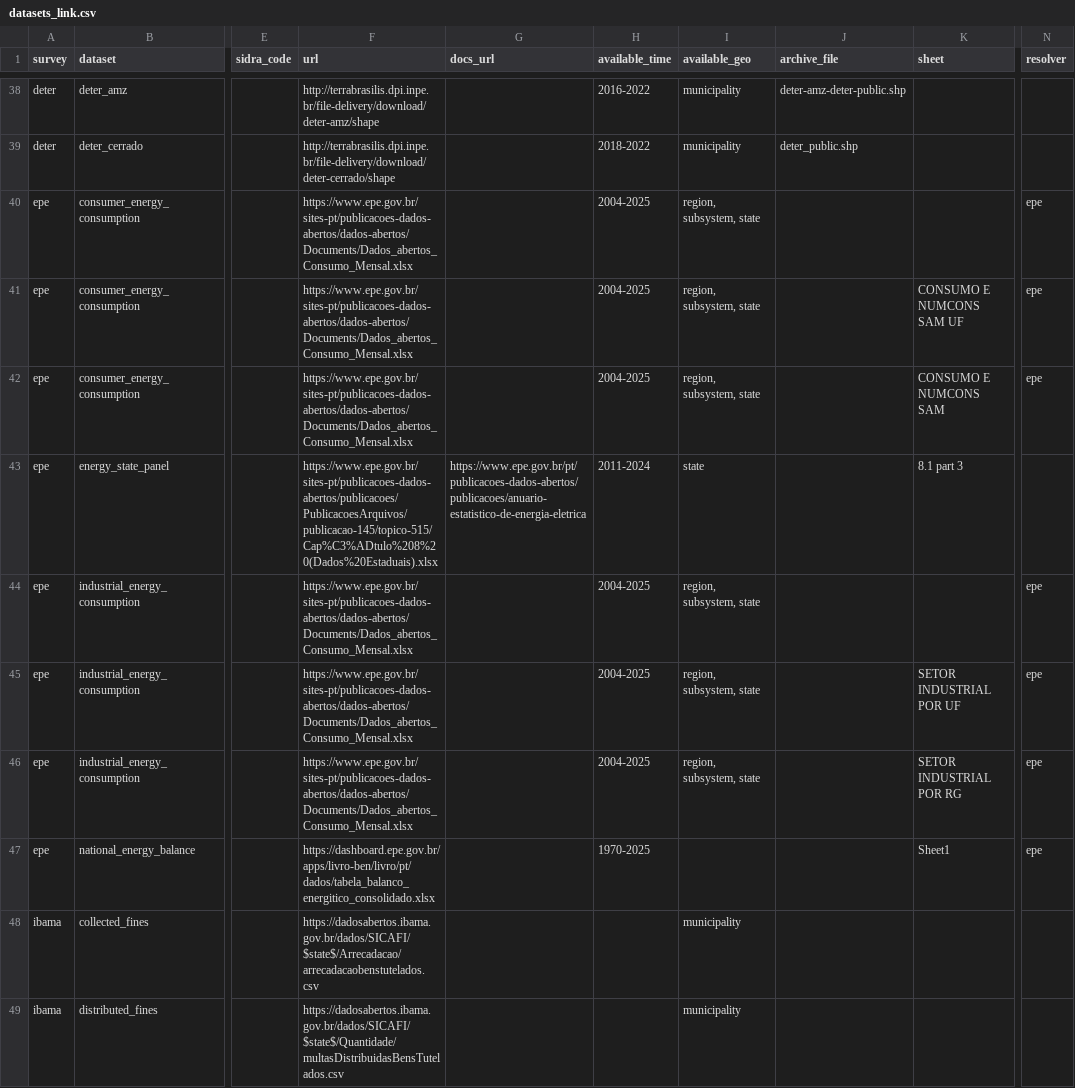
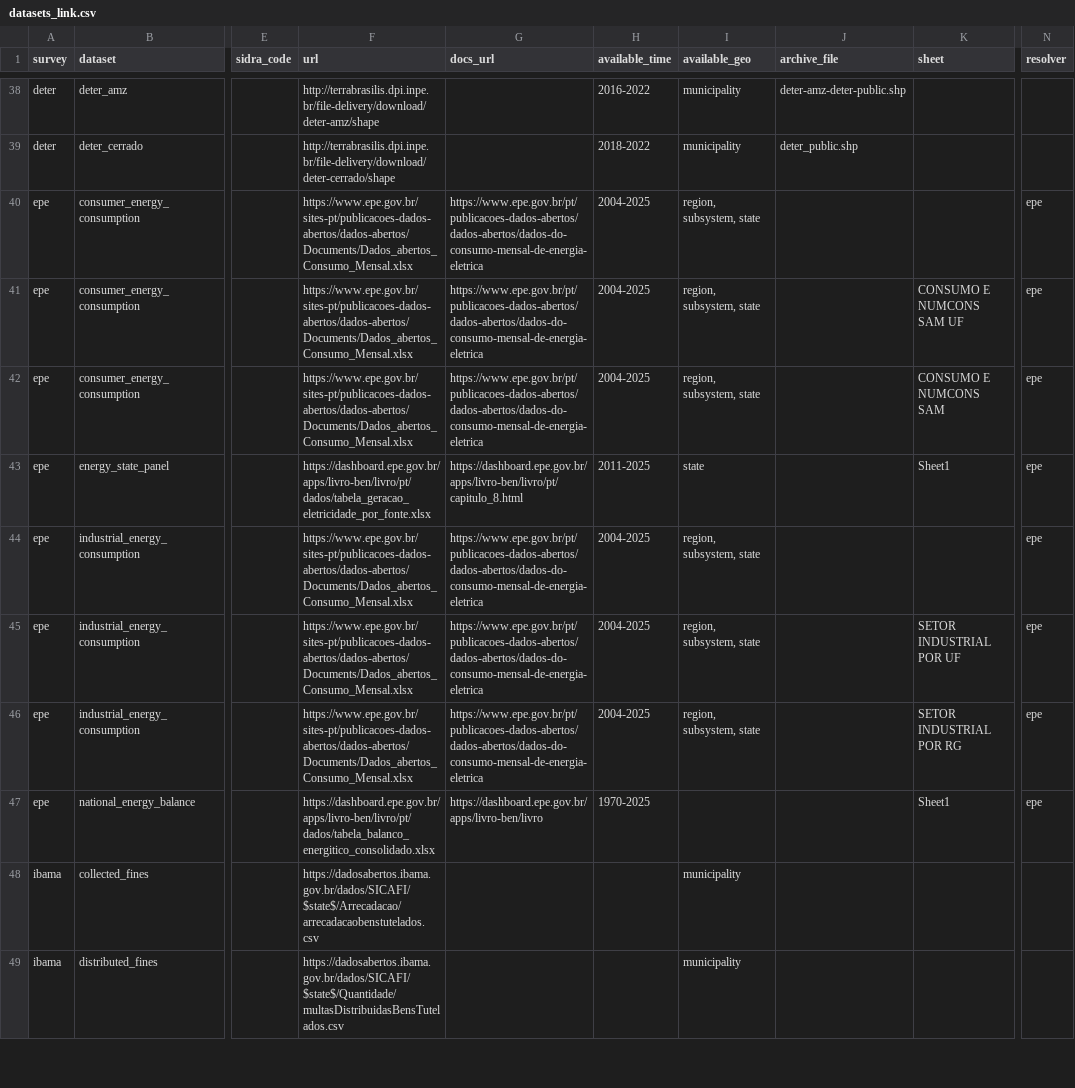
Before and after one commit to datazoompuc/datazoom.amazonia, a CSV file: inst/extdata/manifest/v1/datasets_link.csv, drawn as a sheet; only a part is shown, gaps mark what is left out; the diff names each change by its address in the sheet, - before the commit and + after, or states it on an @@ line.

Commit message:
Migrate EPE energy_state_panel to the BEN dashboard, harden resolve_epe.R/resolve_mapbiomas.R against partial failures
- energy_state_panel: old Anuário chapter workbook (dead, no replacement found before) now reads the BEN dashboard's Chapter 8 consolidated generation-by-source table, the same book national_energy_balance already migrated to. Extracted epe_energy_state_panel_treat() out of load_epe() so it's unit-testable without a network download, mirroring mapbiomas_treat()
- Filled docs_url for 8 previously-blank EPE manifest rows with each dataset's landing page
- resolve_epe.R: its 3 sub-sources (consumo-mensal, BEN Anexo IX, BEN Chapter 8) now each report their own failure instead of only stop()ing when all three fail silently; national_energy_balance and energy_state_panel also verify their candidate table's real columns now, not just the filename
- resolve_mapbiomas.R: same partial-failure pattern applied to its ~10-config walk; dv_get_json() now throws on a real transport/parse failure instead of silently returning NULL, so a Dataverse outage can no longer look identical to "nothing new this week"
- build_manifest.R / update-manifest.yaml: read and report resolvers_partial_failed, folded into the existing exit-code logic (11/30) without discarding whatever did resolve successfully
- Sanity-checked national_energy_balance against the real old SharePoint source via a git worktree at the pre-migration commit: 585/585 (year, fonte) cells match exactly
- New tests/testthat/test-epe-schema.R (8 blocks); updated test-fase4-metadata.R, test-datasets_link.R, test-resolution-matrix-v2.R for the new deltas
- NEWS.md and the manifest-maintenance skill updated to match

```diff
--- a/inst/extdata/manifest/v1/datasets_link.csv
+++ b/inst/extdata/manifest/v1/datasets_link.csv
-G40:G42 (docs_url): (empty)
+G40:G42 (docs_url): https://www.epe.gov.br/pt/publicacoes-dados-abertos/dados-abertos/dados-do-consumo-mensal-de-energia-eletrica
-F43 (url): https://www.epe.gov.br/sites-pt/publicacoes-dados-abertos/publicacoes/PublicacoesArquivos/publicacao-145/topico-515/Cap%C3%ADtulo%208%20(Dados%20Estaduais).xlsx
+F43 (url): https://dashboard.epe.gov.br/apps/livro-ben/livro/pt/dados/tabela_geracao_eletricidade_por_fonte.xlsx
-G43 (docs_url): https://www.epe.gov.br/pt/publicacoes-dados-abertos/publicacoes/anuario-estatistico-de-energia-eletrica
+G43 (docs_url): https://dashboard.epe.gov.br/apps/livro-ben/livro/pt/capitulo_8.html
-H43 (available_time): 2011-2024
+H43 (available_time): 2011-2025
-K43 (sheet): 8.1 part 3
+K43 (sheet): Sheet1
-N43 (resolver): (empty)
+N43 (resolver): epe
-G44:G46 (docs_url): (empty)
+G44:G46 (docs_url): https://www.epe.gov.br/pt/publicacoes-dados-abertos/dados-abertos/dados-do-consumo-mensal-de-energia-eletrica
-G47 (docs_url): (empty)
+G47 (docs_url): https://dashboard.epe.gov.br/apps/livro-ben/livro
```
Also changed, not shown: 10 other files.
